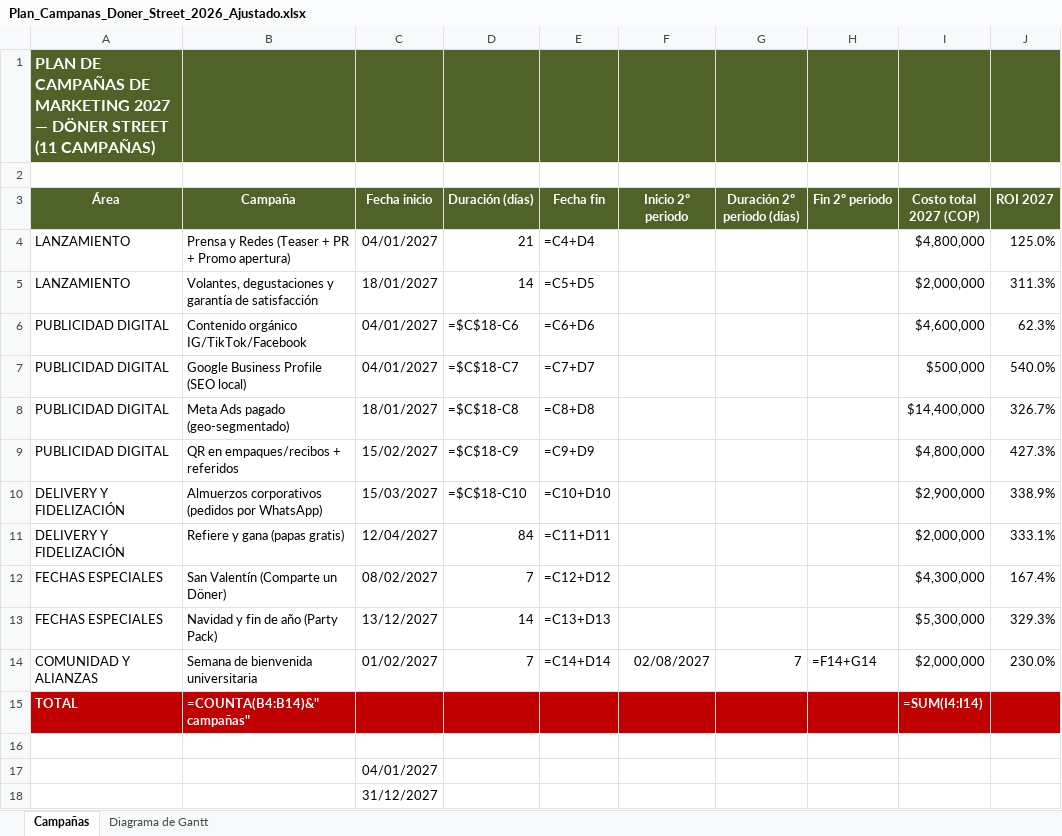
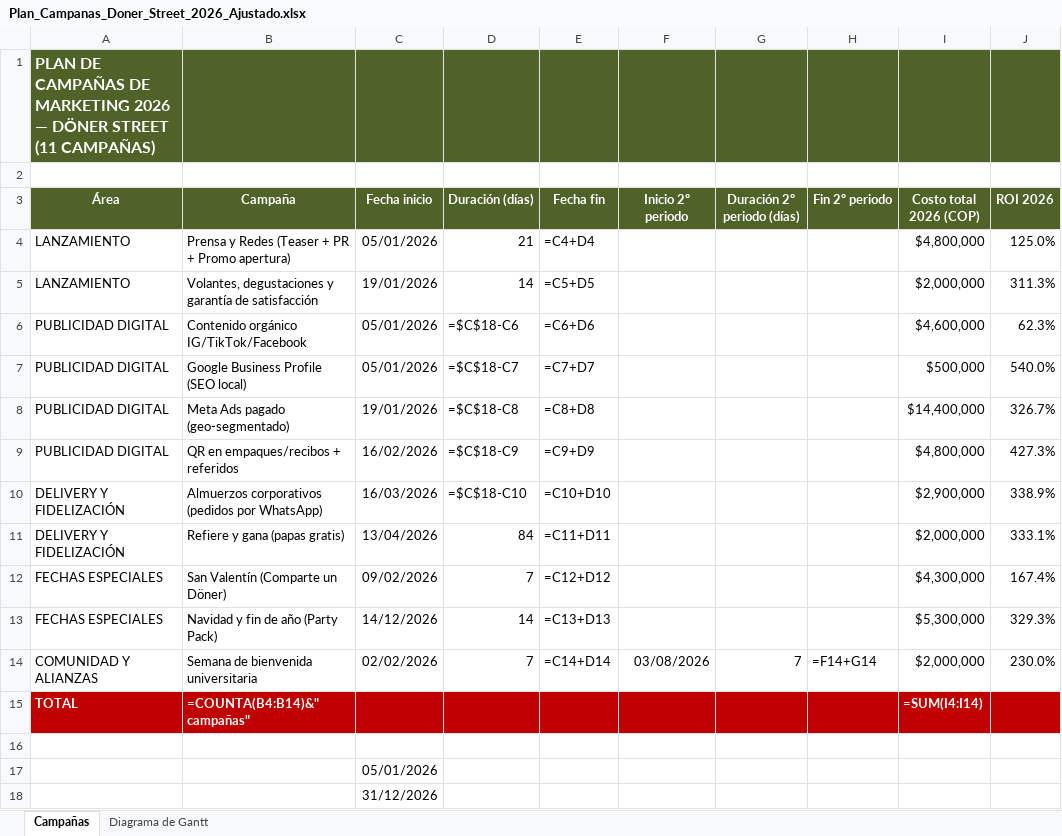
Before and after one commit to vacaica-maker/doner-house, an Excel workbook: Plan_Campanas_Doner_Street_2026_Ajustado.xlsx, sheet Campañas, drawn as a sheet; only a part is shown; values as stored, in another font and other column widths than the file's, no borders; formulas without a stored value are shown as written; the diff names each change by its address in the sheet, - before the commit and + after, or states it on an @@ line.

```diff
--- a/Plan_Campanas_Doner_Street_2026_Ajustado.xlsx (sheet Campañas)
+++ b/Plan_Campanas_Doner_Street_2026_Ajustado.xlsx (sheet Campañas)
-A1 (Área): …DE MARKETING 2027 — DÖNER…
+A1 (Área): …DE MARKETING 2026 — DÖNER…
-I3: Costo total 2027 (COP)
+I3: Costo total 2026 (COP)
-J3: ROI 2027
+J3: ROI 2026
-C4 (Fecha inicio): 04/01/2027
+C4 (Fecha inicio): 05/01/2026
-C5 (Fecha inicio): 18/01/2027
+C5 (Fecha inicio): 19/01/2026
-C6:C7 (Fecha inicio): 04/01/2027
+C6:C7 (Fecha inicio): 05/01/2026
-C8 (Fecha inicio): 18/01/2027
+C8 (Fecha inicio): 19/01/2026
-C9 (Fecha inicio): 15/02/2027
+C9 (Fecha inicio): 16/02/2026
-C10 (Fecha inicio): 15/03/2027
+C10 (Fecha inicio): 16/03/2026
-C11 (Fecha inicio): 12/04/2027
+C11 (Fecha inicio): 13/04/2026
-C12 (Fecha inicio): 08/02/2027
+C12 (Fecha inicio): 09/02/2026
-C13 (Fecha inicio): 13/12/2027
+C13 (Fecha inicio): 14/12/2026
-C14 (Fecha inicio): 01/02/2027
+C14 (Fecha inicio): 02/02/2026
-F14 (Inicio 2º periodo): 02/08/2027
+F14 (Inicio 2º periodo): 03/08/2026
-C17 (Fecha inicio): 04/01/2027
+C17 (Fecha inicio): 05/01/2026
-C18 (Fecha inicio): 31/12/2027
+C18 (Fecha inicio): 31/12/2026
```
Also changed, not shown: sheet Diagrama de Gantt, Costo_Beneficio_Marketing_por_Campana_y_Mes_2026.xlsx.
